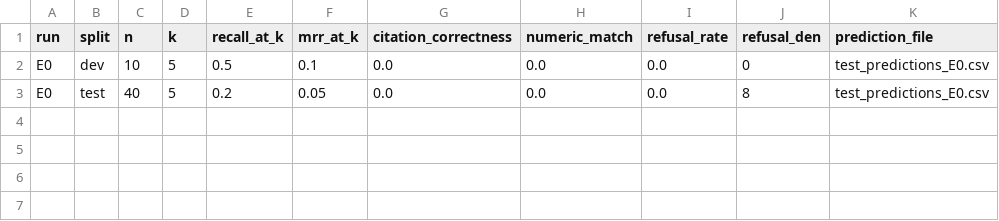
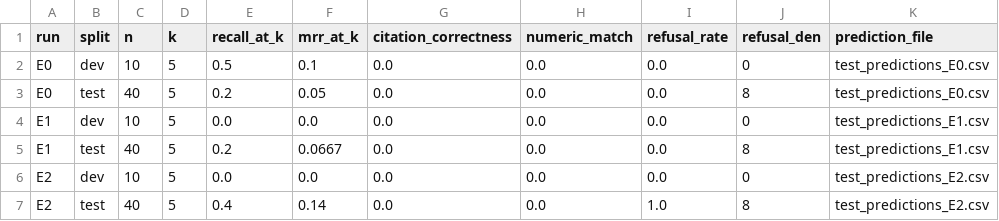
Before and after one commit to HoangAnhDNU/NLP_RAG, a CSV file: evaluation/metrics_summary.csv, drawn as a sheet.

```diff
--- a/evaluation/metrics_summary.csv
+++ b/evaluation/metrics_summary.csv
@@ -3 +3,5 @@ E0,dev,10,5,0.5,0.1,0.0,0.0,0.0,0,test_predictions_E0.csv
 E0,test,40,5,0.2,0.05,0.0,0.0,0.0,8,test_predictions_E0.csv
+E1,dev,10,5,0.0,0.0,0.0,0.0,0.0,0,test_predictions_E1.csv
+E1,test,40,5,0.2,0.0667,0.0,0.0,0.0,8,test_predictions_E1.csv
+E2,dev,10,5,0.0,0.0,0.0,0.0,0.0,0,test_predictions_E2.csv
+E2,test,40,5,0.4,0.14,0.0,0.0,1.0,8,test_predictions_E2.csv
```
Also changed, not shown: evaluation/experiments.csv, 16 other files.
